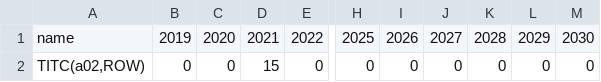
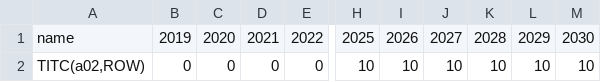
Before and after one commit to wjmckibbin/gcubed-2R, a CSV file: user_data/2R/179/simulations/experiment_4/layer_A.csv, drawn as a sheet; only a part is shown, gaps mark what is left out; the diff names each change by its address in the sheet, - before the commit and + after, or states it on an @@ line.

```diff
--- a/user_data/2R/179/simulations/experiment_4/layer_A.csv
+++ b/user_data/2R/179/simulations/experiment_4/layer_A.csv
-D2: 15
+D2: 0
-H2: 0
+H2: 10
-I2: 0
+I2: 10
-J2: 0
+J2: 10
-K2: 0
+K2: 10
-L2: 0
+L2: 10
-M2: 0
+M2: 10
```
Also changed, not shown: user_data/2R/179/simulations/experiment_4/layer_B.csv, user_data/2R/179/sym/model_2R_179_eqnmap.csv, 28 other files.
